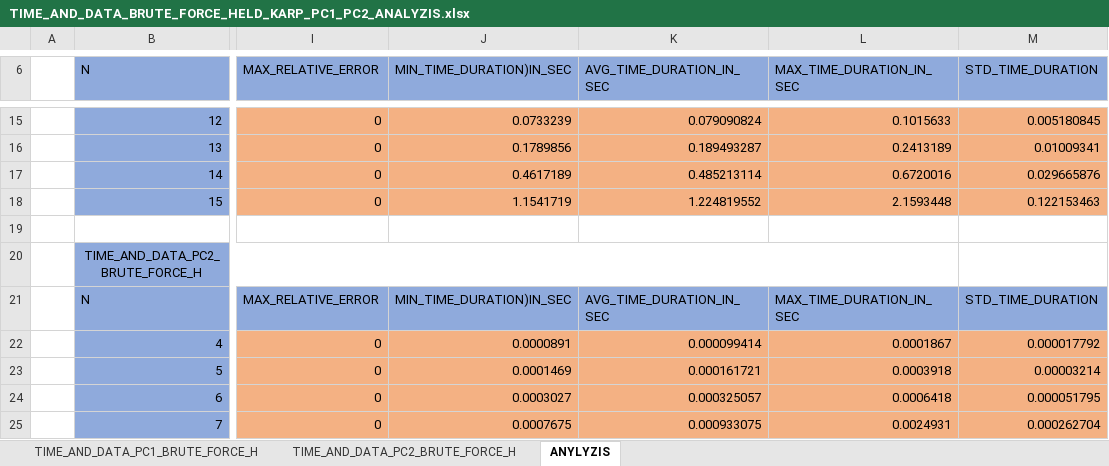
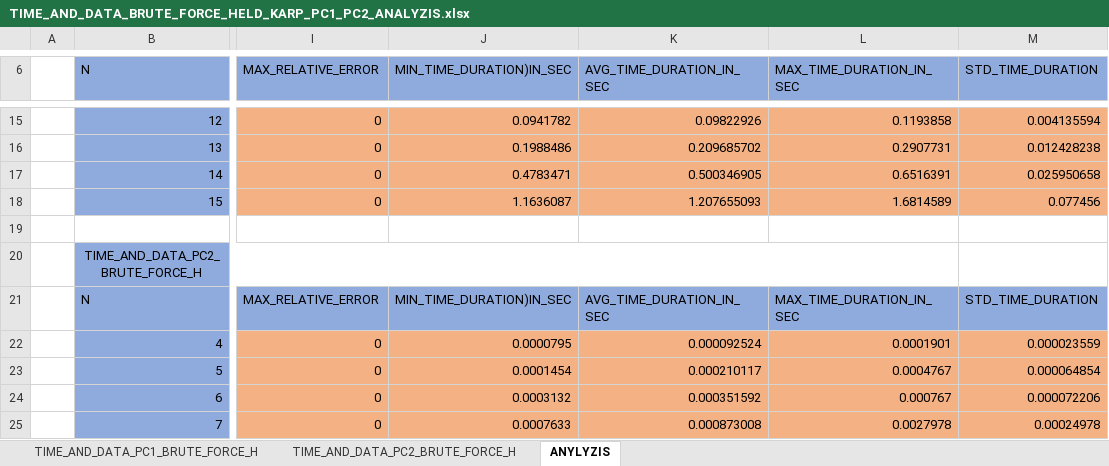
Before and after one commit to lukasztracz195/TSP_magistery_pl_job, an Excel workbook: excel_analysis/PC1_VS_PC2_HELD_KARP/TIME_AND_DATA_BRUTE_FORCE_HELD_KARP_PC1_PC2_ANALYZIS.xlsx, sheet ANYLYZIS, drawn as a sheet; only a part is shown, gaps mark what is left out; values as stored, in another font and other column widths than the file's, no borders; charts and pictures not drawn; the diff covers the shown part only; the diff names each change by its address in the sheet, - before the commit and + after, or states it on an @@ line.

```diff
--- a/excel_analysis/PC1_VS_PC2_HELD_KARP/TIME_AND_DATA_BRUTE_FORCE_HELD_KARP_PC1_PC2_ANALYZIS.xlsx (sheet ANYLYZIS)
+++ b/excel_analysis/PC1_VS_PC2_HELD_KARP/TIME_AND_DATA_BRUTE_FORCE_HELD_KARP_PC1_PC2_ANALYZIS.xlsx (sheet ANYLYZIS)
-J15 (MIN_TIME_DURATION)IN_SEC): 0.0733239
+J15 (MIN_TIME_DURATION)IN_SEC): 0.0941782
-K15 (AVG_TIME_DURATION_IN_SEC): 0.079090824
+K15 (AVG_TIME_DURATION_IN_SEC): 0.09822926
-L15 (MAX_TIME_DURATION_IN_SEC): 0.1015633
+L15 (MAX_TIME_DURATION_IN_SEC): 0.1193858
-M15 (STD_TIME_DURATION): 0.005180845
+M15 (STD_TIME_DURATION): 0.004135594
-J16 (MIN_TIME_DURATION)IN_SEC): 0.1789856
+J16 (MIN_TIME_DURATION)IN_SEC): 0.1988486
-K16 (AVG_TIME_DURATION_IN_SEC): 0.189493287
+K16 (AVG_TIME_DURATION_IN_SEC): 0.209685702
-L16 (MAX_TIME_DURATION_IN_SEC): 0.2413189
+L16 (MAX_TIME_DURATION_IN_SEC): 0.2907731
-M16 (STD_TIME_DURATION): 0.01009341
+M16 (STD_TIME_DURATION): 0.012428238
-J17 (MIN_TIME_DURATION)IN_SEC): 0.4617189
+J17 (MIN_TIME_DURATION)IN_SEC): 0.4783471
-K17 (AVG_TIME_DURATION_IN_SEC): 0.485213114
+K17 (AVG_TIME_DURATION_IN_SEC): 0.500346905
-L17 (MAX_TIME_DURATION_IN_SEC): 0.6720016
+L17 (MAX_TIME_DURATION_IN_SEC): 0.6516391
-M17 (STD_TIME_DURATION): 0.029665876
+M17 (STD_TIME_DURATION): 0.025950658
-J18 (MIN_TIME_DURATION)IN_SEC): 1.1541719
+J18 (MIN_TIME_DURATION)IN_SEC): 1.1636087
-K18 (AVG_TIME_DURATION_IN_SEC): 1.224819552
+K18 (AVG_TIME_DURATION_IN_SEC): 1.207655093
-L18 (MAX_TIME_DURATION_IN_SEC): 2.1593448
+L18 (MAX_TIME_DURATION_IN_SEC): 1.6814589
-M18 (STD_TIME_DURATION): 0.122153463
+M18 (STD_TIME_DURATION): 0.077456
-J22 (MIN_TIME_DURATION)IN_SEC): 0.0000891
+J22 (MIN_TIME_DURATION)IN_SEC): 0.0000795
-K22 (AVG_TIME_DURATION_IN_SEC): 0.000099414
+K22 (AVG_TIME_DURATION_IN_SEC): 0.000092524
-L22 (MAX_TIME_DURATION_IN_SEC): 0.0001867
+L22 (MAX_TIME_DURATION_IN_SEC): 0.0001901
-M22 (STD_TIME_DURATION): 0.000017792
+M22 (STD_TIME_DURATION): 0.000023559
-J23 (MIN_TIME_DURATION)IN_SEC): 0.0001469
+J23 (MIN_TIME_DURATION)IN_SEC): 0.0001454
-K23 (AVG_TIME_DURATION_IN_SEC): 0.000161721
+K23 (AVG_TIME_DURATION_IN_SEC): 0.000210117
-L23 (MAX_TIME_DURATION_IN_SEC): 0.0003918
+L23 (MAX_TIME_DURATION_IN_SEC): 0.0004767
-M23 (STD_TIME_DURATION): 0.00003214
+M23 (STD_TIME_DURATION): 0.000064854
-J24 (MIN_TIME_DURATION)IN_SEC): 0.0003027
+J24 (MIN_TIME_DURATION)IN_SEC): 0.0003132
-K24 (AVG_TIME_DURATION_IN_SEC): 0.000325057
+K24 (AVG_TIME_DURATION_IN_SEC): 0.000351592
-L24 (MAX_TIME_DURATION_IN_SEC): 0.0006418
+L24 (MAX_TIME_DURATION_IN_SEC): 0.000767
-M24 (STD_TIME_DURATION): 0.000051795
+M24 (STD_TIME_DURATION): 0.000072206
-J25 (MIN_TIME_DURATION)IN_SEC): 0.0007675
+J25 (MIN_TIME_DURATION)IN_SEC): 0.0007633
-K25 (AVG_TIME_DURATION_IN_SEC): 0.000933075
+K25 (AVG_TIME_DURATION_IN_SEC): 0.000873008
-L25 (MAX_TIME_DURATION_IN_SEC): 0.0024931
+L25 (MAX_TIME_DURATION_IN_SEC): 0.0027978
-M25 (STD_TIME_DURATION): 0.000262704
+M25 (STD_TIME_DURATION): 0.00024978
```
Also changed, not shown: 64 edited cells elsewhere in this sheet, sheet TIME_AND_DATA_PC2_BRUTE_FORCE_H, sheet TIME_AND_DATA_PC1_BRUTE_FORCE_H, charts or pictures, excel_analysis/PC1_VS_PC2_HELD_KARP/CPU_BRUTE_FORCE_HELD_KARP_PC1_PC2_ANALYSIS.xlsx, excel_analysis/PC1_VS_PC2_HELD_KARP/TIME_AND_MEMORY_BRUTE_FORCE_HELD_KARP_PC1_PC2_ANALYZIS.xlsx, 2 other files.
